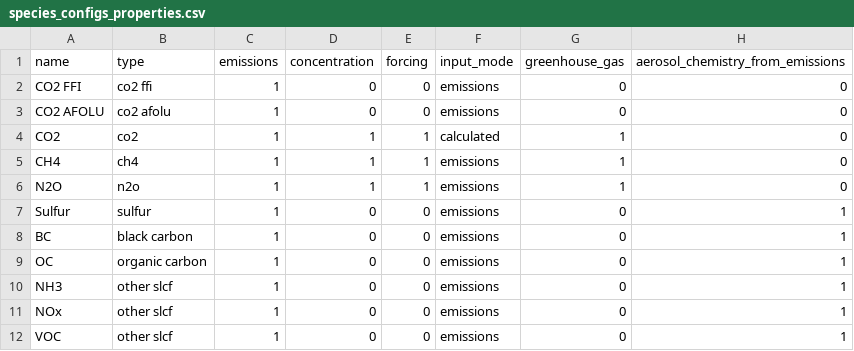
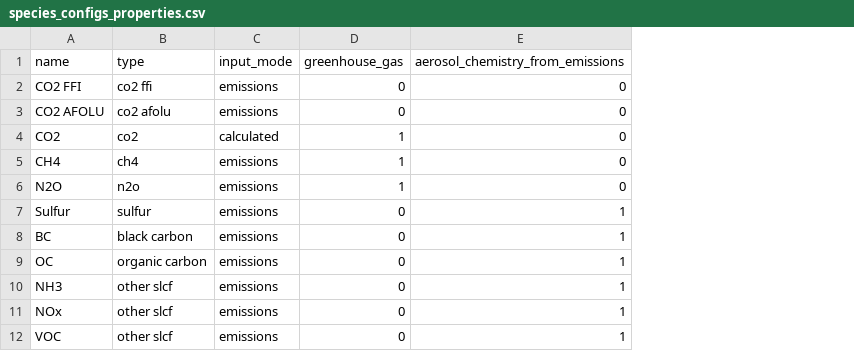
Before and after one commit to chrisroadmap/fair-calibrate, a CSV file: src/fair21/defaults/data/ar6/species_configs_properties.csv, drawn as a sheet; only a part is shown; the diff names each change by its address in the sheet, - before the commit and + after, or states it on an @@ line.

Commit message:
added rcmip data filler

```diff
--- a/src/fair21/defaults/data/ar6/species_configs_properties.csv
+++ b/src/fair21/defaults/data/ar6/species_configs_properties.csv
-column C (emissions), rows 2-12: all 1
-column D (concentration), rows 2-12: 0 | 0 | 1 | 1 | 1 | 0 | 0 | 0 | 0 | 0 | 0
-column E (forcing), rows 2-12: 0 | 0 | 1 | 1 | 1 | 0 | 0 | 0 | 0 | 0 | 0
```
Also changed, not shown: 5 other files.
